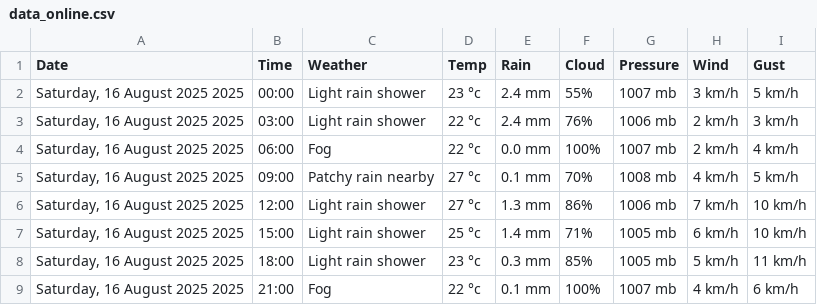
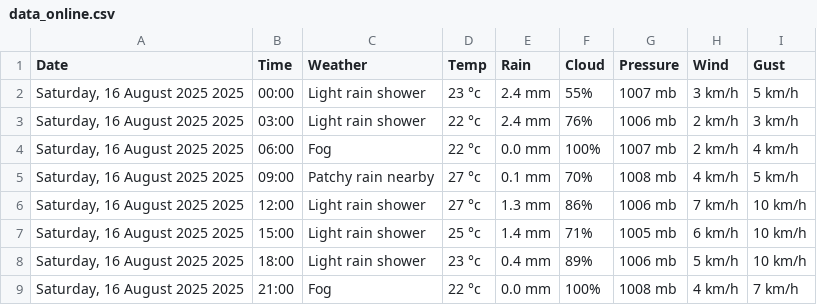
Before and after one commit to Myboo235/weather_forecast_app, a CSV file: data/data_online.csv, drawn as a sheet.

```diff
--- a/data/data_online.csv
+++ b/data/data_online.csv
@@ -7,3 +7,3 @@ Date,Time,Weather,Temp,Rain,Cloud,Pressure,Wind,Gust
 "Saturday, 16 August 2025 2025",15:00,Light rain shower,25 °c,1.4 mm,71%,1005 mb,6 km/h,10 km/h
-"Saturday, 16 August 2025 2025",18:00,Light rain shower,23 °c,0.3 mm,85%,1005 mb,5 km/h,11 km/h
-"Saturday, 16 August 2025 2025",21:00,Fog,22 °c,0.1 mm,100%,1007 mb,4 km/h,6 km/h
+"Saturday, 16 August 2025 2025",18:00,Light rain shower,23 °c,0.4 mm,89%,1006 mb,5 km/h,10 km/h
+"Saturday, 16 August 2025 2025",21:00,Fog,22 °c,0.0 mm,100%,1008 mb,4 km/h,7 km/h
```
